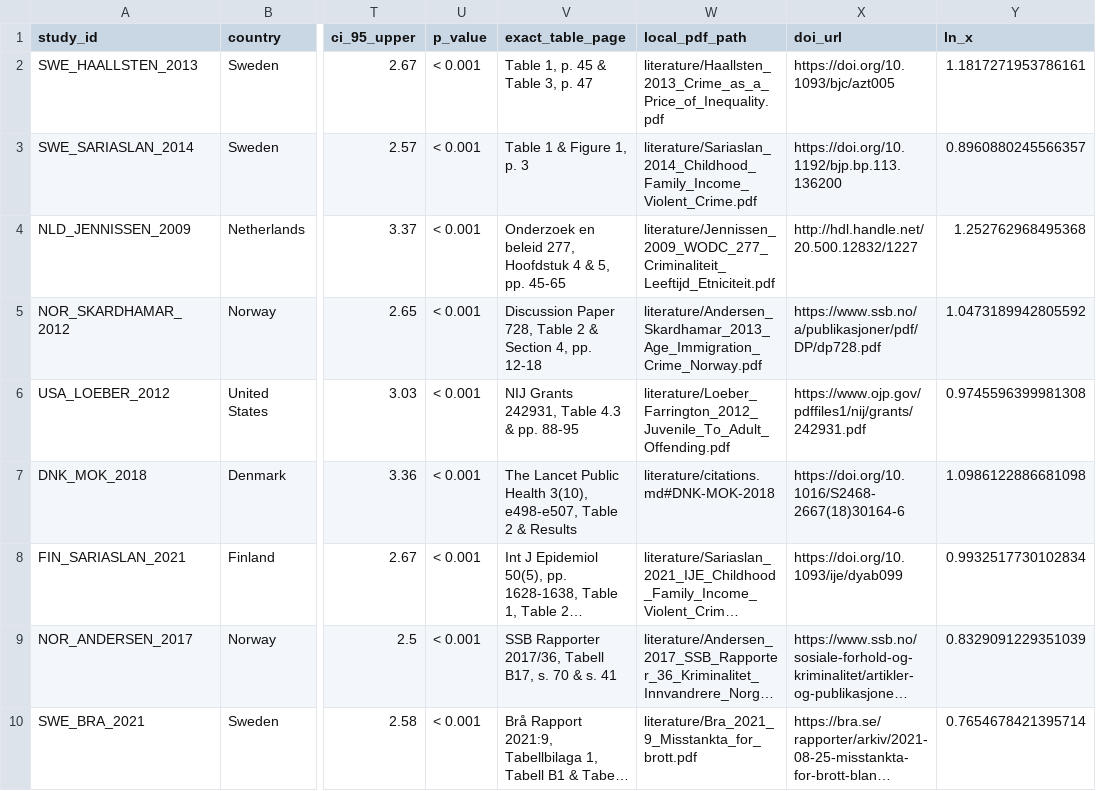
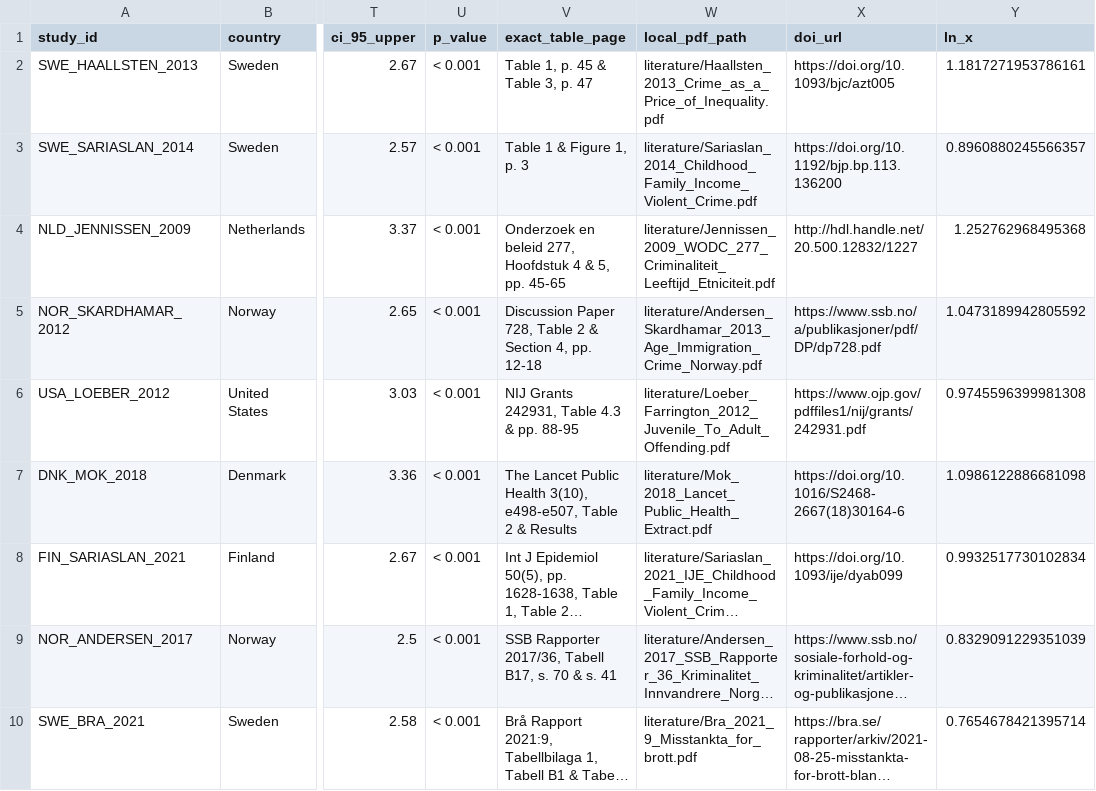
Before and after one commit to visualDemographics/bka-report, a CSV file: datasets/oecd_precarity_crime_meta.csv, drawn as a sheet; only a part is shown, gaps mark what is left out; long unchanged cells end in …; the diff names each change by its address in the sheet, - before the commit and + after, or states it on an @@ line.

```diff
--- a/datasets/oecd_precarity_crime_meta.csv
+++ b/datasets/oecd_precarity_crime_meta.csv
-W7 (local_pdf_path): literature/citations.md#DNK-MOK-2018
+W7 (local_pdf_path): literature/Mok_2018_Lancet_Public_Health_Extract.pdf
```
Also changed, not shown: datasets/literature_empirical_benchmarks.csv, rawdata/MANIFEST.csv, 36 other files.
